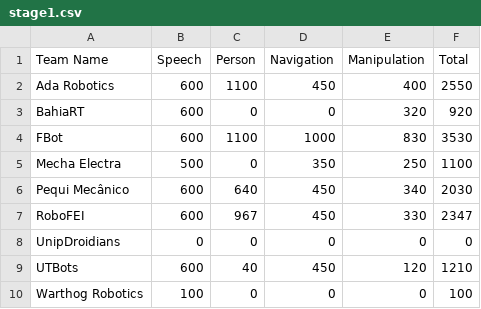
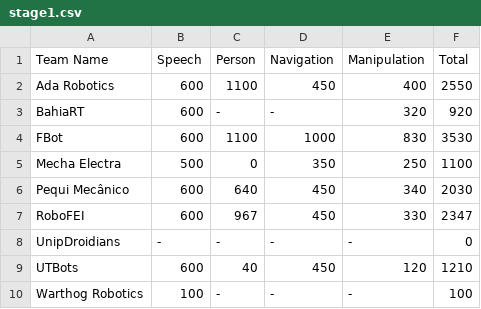
Before and after one commit to RoboCupAtHomeLatinAmerica/2025_Vitoria, a CSV file: csv/score/stage1.csv, drawn as a sheet.

Commit message:
Replace missing scores with '-' in stage1.csv
Updated scores for BahiaRT, UnipDroidians, and Warthog Robotics to use '-' for missing values.

```diff
--- a/csv/score/stage1.csv
+++ b/csv/score/stage1.csv
@@ -2,3 +2,3 @@ Team Name         ,Speech ,Person  ,Navigation ,Manipulation ,Total
 Ada Robotics	    ,600 ,1100 ,450  ,400 ,2550
-BahiaRT	          ,600 ,0    ,0    ,320 ,920
+BahiaRT	          ,600 ,-    ,-    ,320 ,920
 FBot	            ,600 ,1100 ,1000 ,830 ,3530
@@ -7,4 +7,4 @@ Pequi Mecânico	  ,600 ,640  ,450  ,340 ,2030
 RoboFEI	          ,600 ,967  ,450  ,330 ,2347
-UnipDroidians	    ,0   ,0    ,0    ,0   ,0
+UnipDroidians	    ,-   ,-    ,-    ,-   ,0
 UTBots	          ,600 ,40   ,450  ,120 ,1210
-Warthog Robotics	,100 ,0    ,0    ,0   ,100
+Warthog Robotics	,100 ,-    ,-    ,-   ,100
```
